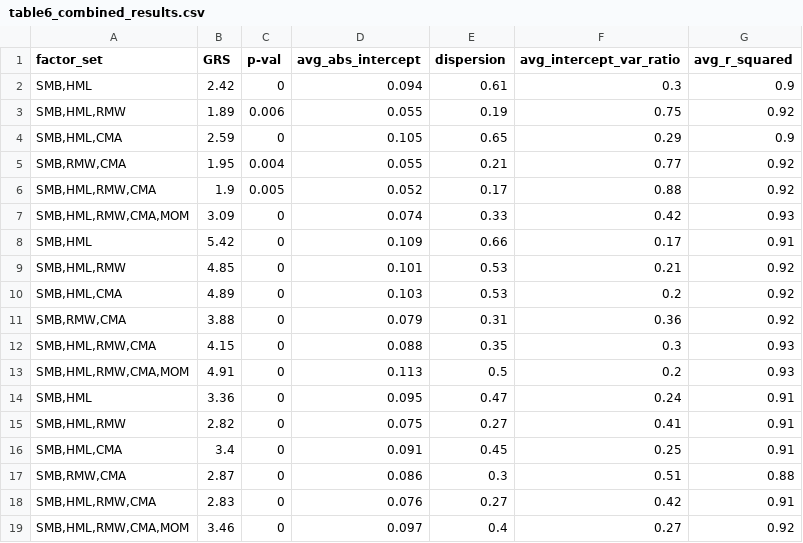
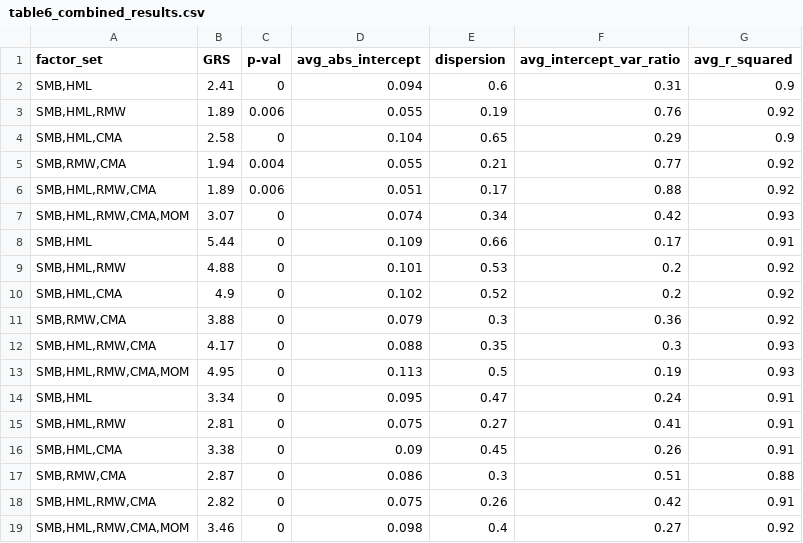
Before and after one commit to JerryChinaL/Fama_French, a CSV file: four_factor_combined/tables/data/table6_combined_results.csv, drawn as a sheet.

```diff
--- a/four_factor_combined/tables/data/table6_combined_results.csv
+++ b/four_factor_combined/tables/data/table6_combined_results.csv
@@ -1,19 +1,19 @@
 "factor_set","GRS","p-val","avg_abs_intercept","dispersion","avg_intercept_var_ratio","avg_r_squared"
-"SMB,HML",2.42,0,0.094,0.61,0.3,0.9
-"SMB,HML,RMW",1.89,0.006,0.055,0.19,0.75,0.92
-"SMB,HML,CMA",2.59,0,0.105,0.65,0.29,0.9
-"SMB,RMW,CMA",1.95,0.004,0.055,0.21,0.77,0.92
-"SMB,HML,RMW,CMA",1.9,0.005,0.052,0.17,0.88,0.92
-"SMB,HML,RMW,CMA,MOM",3.09,0,0.074,0.33,0.42,0.93
-"SMB,HML",5.42,0,0.109,0.66,0.17,0.91
-"SMB,HML,RMW",4.85,0,0.101,0.53,0.21,0.92
-"SMB,HML,CMA",4.89,0,0.103,0.53,0.2,0.92
-"SMB,RMW,CMA",3.88,0,0.079,0.31,0.36,0.92
-"SMB,HML,RMW,CMA",4.15,0,0.088,0.35,0.3,0.93
-"SMB,HML,RMW,CMA,MOM",4.91,0,0.113,0.5,0.2,0.93
-"SMB,HML",3.36,0,0.095,0.47,0.24,0.91
-"SMB,HML,RMW",2.82,0,0.075,0.27,0.41,0.91
-"SMB,HML,CMA",3.4,0,0.091,0.45,0.25,0.91
+"SMB,HML",2.41,0,0.094,0.6,0.31,0.9
+"SMB,HML,RMW",1.89,0.006,0.055,0.19,0.76,0.92
+"SMB,HML,CMA",2.58,0,0.104,0.65,0.29,0.9
+"SMB,RMW,CMA",1.94,0.004,0.055,0.21,0.77,0.92
+"SMB,HML,RMW,CMA",1.89,0.006,0.051,0.17,0.88,0.92
+"SMB,HML,RMW,CMA,MOM",3.07,0,0.074,0.34,0.42,0.93
+"SMB,HML",5.44,0,0.109,0.66,0.17,0.91
+"SMB,HML,RMW",4.88,0,0.101,0.53,0.2,0.92
+"SMB,HML,CMA",4.9,0,0.102,0.52,0.2,0.92
+"SMB,RMW,CMA",3.88,0,0.079,0.3,0.36,0.92
+"SMB,HML,RMW,CMA",4.17,0,0.088,0.35,0.3,0.93
+"SMB,HML,RMW,CMA,MOM",4.95,0,0.113,0.5,0.19,0.93
+"SMB,HML",3.34,0,0.095,0.47,0.24,0.91
+"SMB,HML,RMW",2.81,0,0.075,0.27,0.41,0.91
+"SMB,HML,CMA",3.38,0,0.09,0.45,0.26,0.91
 "SMB,RMW,CMA",2.87,0,0.086,0.3,0.51,0.88
-"SMB,HML,RMW,CMA",2.83,0,0.076,0.27,0.42,0.91
-"SMB,HML,RMW,CMA,MOM",3.46,0,0.097,0.4,0.27,0.92
+"SMB,HML,RMW,CMA",2.82,0,0.075,0.26,0.42,0.91
+"SMB,HML,RMW,CMA,MOM",3.46,0,0.098,0.4,0.27,0.92
```
Also changed, not shown: four_factor_combined/tables/data/table3_Panel_A_Summary_Statistics_with_MOM.csv, four_factor_combined/tables/data/table3_Panel_B_Correlation_Matrix_Five_Factors_with_MOM.csv, 8 other files.
